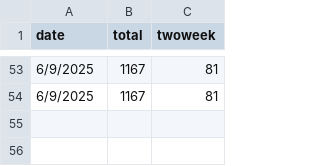
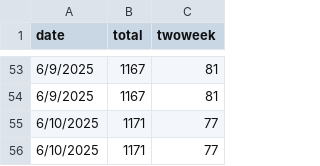
Before and after one commit to CSSEGISandData/measles_tracker_test, a CSV file: GitHub Ready Version/measles_total.csv, drawn as a sheet; only a part is shown, gaps mark what is left out.

```diff
--- a/GitHub Ready Version/measles_total.csv
+++ b/GitHub Ready Version/measles_total.csv
@@ -54 +54,3 @@ date,total,twoweek
 6/9/2025,1167,81
+6/10/2025,1171,77
+6/10/2025,1171,77
```
Also changed, not shown: GitHub Ready Version/1map1.csv, GitHub Ready Version/2map2.csv, 8 other files.
